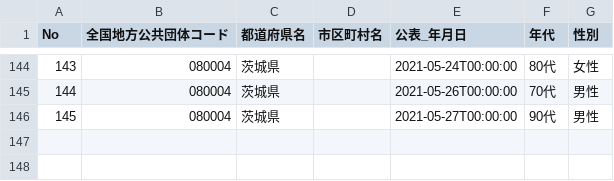
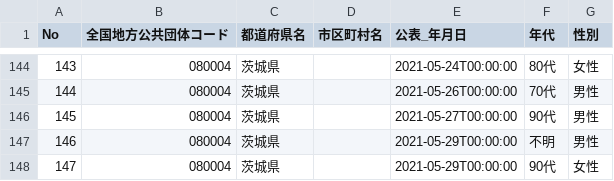
Before and after one commit to a01sa01to/my-website, a CSV file: opendata/data/covid19_ibaraki/080004_ibaraki_covid19_death_attributes.csv, drawn as a sheet; only a part is shown, gaps mark what is left out; the diff names each change by its address in the sheet, - before the commit and + after, or states it on an @@ line.

```diff
--- a/opendata/data/covid19_ibaraki/080004_ibaraki_covid19_death_attributes.csv
+++ b/opendata/data/covid19_ibaraki/080004_ibaraki_covid19_death_attributes.csv
+row 147: 146 | 080004 | 茨城県 |  | 2021-05-29T00:00:00 | 不明 | 男性
+row 148: 147 | 080004 | 茨城県 |  | 2021-05-29T00:00:00 | 90代 | 女性
```
Also changed, not shown: opendata/data/covid19_ibaraki/080004_ibaraki_covid19_death_number.csv, opendata/data/covid19_ibaraki/080004_ibaraki_covid19_positive_number.csv, 19 other files.
